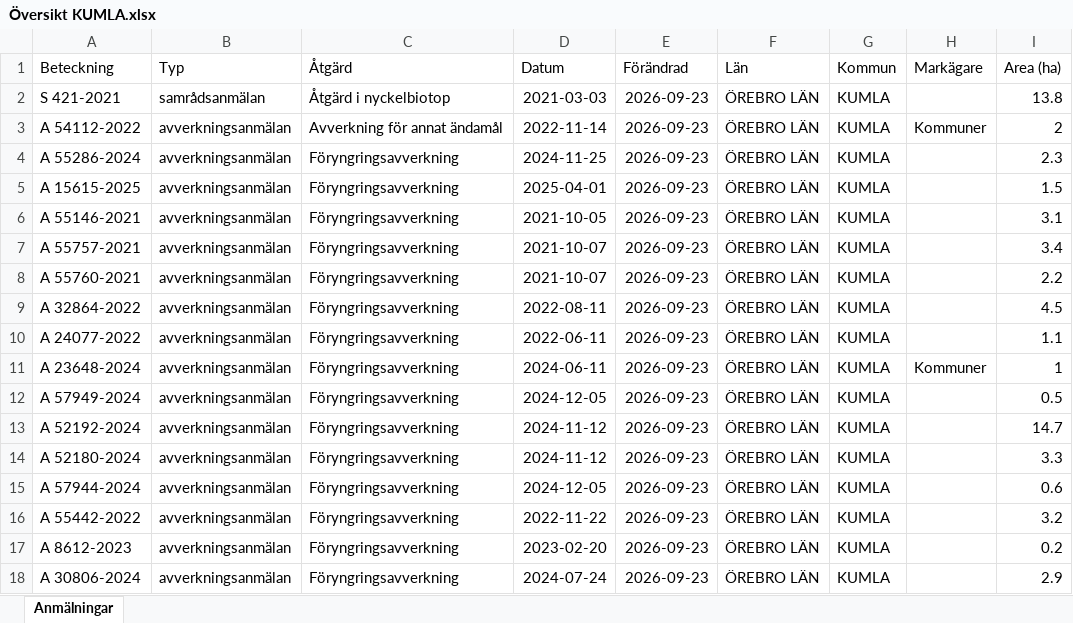
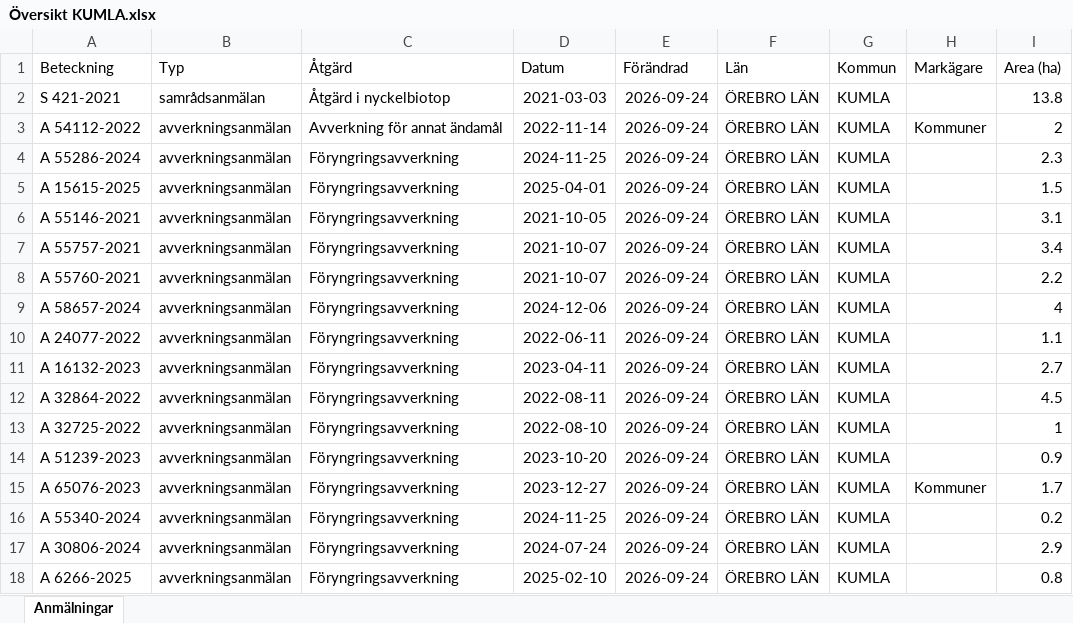
Before and after one commit to klasma/Logging_1881, an Excel workbook: Översikt KUMLA.xlsx, sheet Anmälningar, drawn as a sheet; only a part is shown; values as stored, in another font and other column widths than the file's, no borders; the diff covers the shown part only; the diff names each change by its address in the sheet, - before the commit and + after, or states it on an @@ line.

```diff
--- a/Översikt KUMLA.xlsx (sheet Anmälningar)
+++ b/Översikt KUMLA.xlsx (sheet Anmälningar)
-E2:E18 (Förändrad): 2026-09-23
+E2:E18 (Förändrad): 2026-09-24
-A9 (Beteckning): A 32864-2022
+A9 (Beteckning): A 58657-2024
-D9 (Datum): 2022-08-11
+D9 (Datum): 2024-12-06
-I9 (Area (ha)): 4.5
+I9 (Area (ha)): 4
-A11 (Beteckning): A 23648-2024
+A11 (Beteckning): A 16132-2023
-D11 (Datum): 2024-06-11
+D11 (Datum): 2023-04-11
-H11 (Markägare): Kommuner
+H11 (Markägare): (empty)
-I11 (Area (ha)): 1
+I11 (Area (ha)): 2.7
-A12 (Beteckning): A 57949-2024
+A12 (Beteckning): A 32864-2022
-D12 (Datum): 2024-12-05
+D12 (Datum): 2022-08-11
-I12 (Area (ha)): 0.5
+I12 (Area (ha)): 4.5
-A13 (Beteckning): A 52192-2024
+A13 (Beteckning): A 32725-2022
-D13 (Datum): 2024-11-12
+D13 (Datum): 2022-08-10
-I13 (Area (ha)): 14.7
+I13 (Area (ha)): 1
-A14 (Beteckning): A 52180-2024
+A14 (Beteckning): A 51239-2023
-D14 (Datum): 2024-11-12
+D14 (Datum): 2023-10-20
-I14 (Area (ha)): 3.3
+I14 (Area (ha)): 0.9
-A15 (Beteckning): A 57944-2024
+A15 (Beteckning): A 65076-2023
-D15 (Datum): 2024-12-05
+D15 (Datum): 2023-12-27
-H15 (Markägare): (empty)
+H15 (Markägare): Kommuner
-I15 (Area (ha)): 0.6
+I15 (Area (ha)): 1.7
-A16 (Beteckning): A 55442-2022
+A16 (Beteckning): A 55340-2024
-D16 (Datum): 2022-11-22
+D16 (Datum): 2024-11-25
-I16 (Area (ha)): 3.2
+I16 (Area (ha)): 0.2
-A17 (Beteckning): A 8612-2023
+A17 (Beteckning): A 30806-2024
-D17 (Datum): 2023-02-20
+D17 (Datum): 2024-07-24
-I17 (Area (ha)): 0.2
+I17 (Area (ha)): 2.9
-A18 (Beteckning): A 30806-2024
+A18 (Beteckning): A 6266-2025
-D18 (Datum): 2024-07-24
+D18 (Datum): 2025-02-10
-I18 (Area (ha)): 2.9
+I18 (Area (ha)): 0.8
```
Also changed, not shown: 248 edited cells elsewhere in this sheet, artfynd/A 15615-2025 artfynd.xlsx, artfynd/A 54112-2022 artfynd.xlsx, 22 other files.
